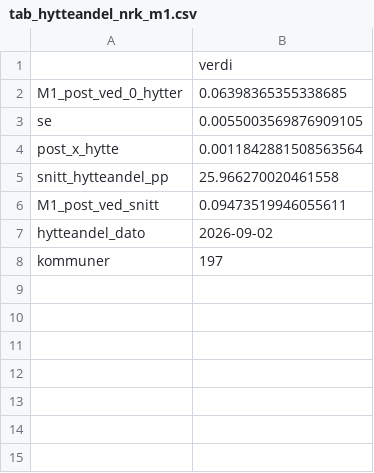
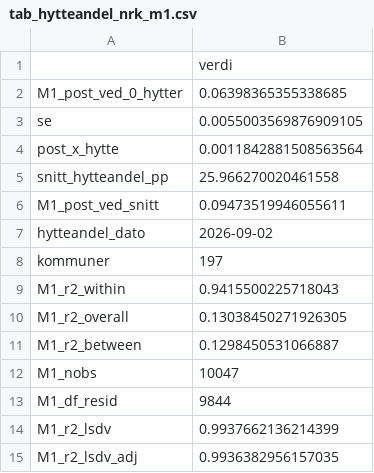
Before and after one commit to jakobes1999-boop/NRK, a CSV file: output/tab_hytteandel_nrk_m1.csv, drawn as a sheet.

```diff
--- a/output/tab_hytteandel_nrk_m1.csv
+++ b/output/tab_hytteandel_nrk_m1.csv
@@ -8 +8,8 @@ hytteandel_dato,2026-09-02
 kommuner,197
+M1_r2_within,0.9415500225718043
+M1_r2_overall,0.13038450271926305
+M1_r2_between,0.1298450531066887
+M1_nobs,10047
+M1_df_resid,9844
+M1_r2_lsdv,0.9937662136214399
+M1_r2_lsdv_adj,0.9936382956157035
```
Also changed, not shown: output/tab_hytteandel_robust.csv, 2 other files.
